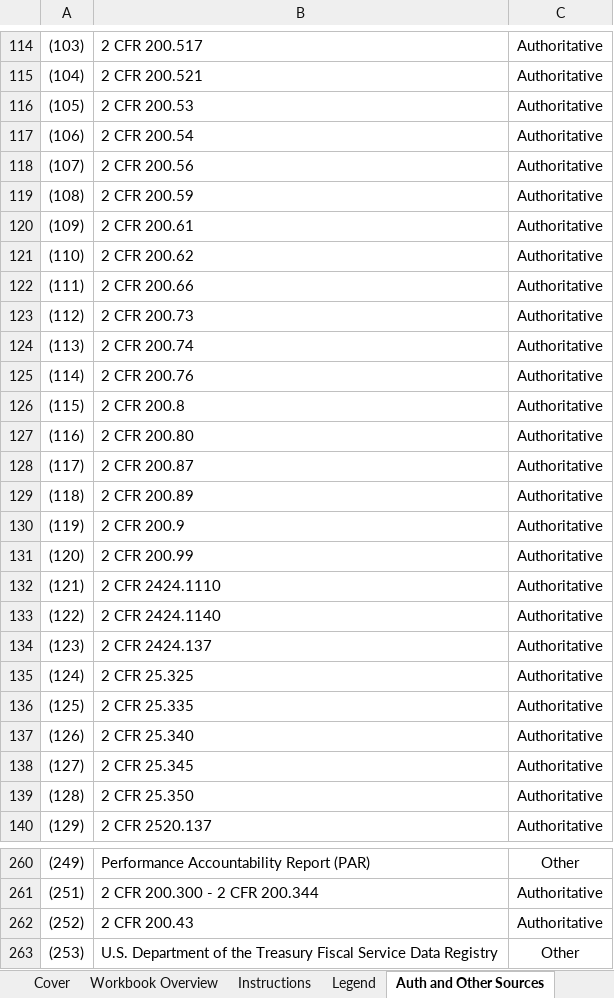
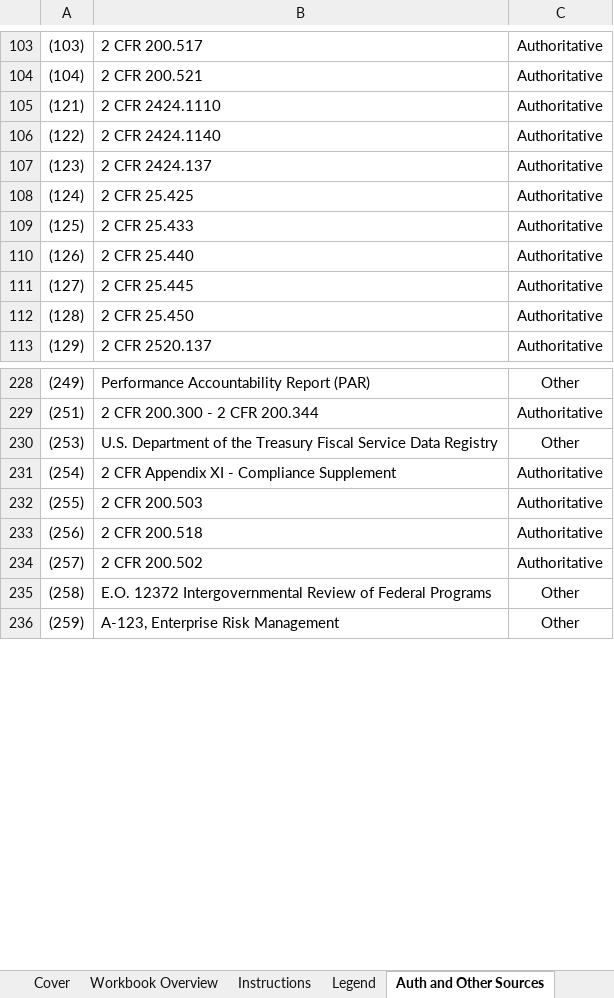
Before and after one commit to GSA/USSM, an Excel workbook: assets/files/downloads/grants/grants-management-standard-data-elements.xlsm, sheet Auth and Other Sources, drawn as a sheet; only a part is shown, gaps mark what is left out; the shorter side is filled out with more unchanged rows; values as stored, in another font and other column widths than the file's, no borders; table styles not drawn; removed rows and columns are numbered as before the commit, all else as after; the diff covers the shown part only; the diff names each change by its address in the sheet, - before the commit and + after, or states it on an @@ line.

```diff
--- a/assets/files/downloads/grants/grants-management-standard-data-elements.xlsm (sheet Auth and Other Sources)
+++ b/assets/files/downloads/grants/grants-management-standard-data-elements.xlsm (sheet Auth and Other Sources)
-row 116: (105) | 2 CFR 200.53 | Authoritative
-row 117: (106) | 2 CFR 200.54 | Authoritative
-row 118: (107) | 2 CFR 200.56 | Authoritative
-row 119: (108) | 2 CFR 200.59 | Authoritative
-row 120: (109) | 2 CFR 200.61 | Authoritative
-row 121: (110) | 2 CFR 200.62 | Authoritative
-row 122: (111) | 2 CFR 200.66 | Authoritative
-row 123: (112) | 2 CFR 200.73 | Authoritative
-row 124: (113) | 2 CFR 200.74 | Authoritative
-row 125: (114) | 2 CFR 200.76 | Authoritative
-row 126: (115) | 2 CFR 200.8 | Authoritative
-row 127: (116) | 2 CFR 200.80 | Authoritative
-row 128: (117) | 2 CFR 200.87 | Authoritative
-row 129: (118) | 2 CFR 200.89 | Authoritative
-row 130: (119) | 2 CFR 200.9 | Authoritative
-row 131: (120) | 2 CFR 200.99 | Authoritative
-B108: 2 CFR 25.325
+B108: 2 CFR 25.425
-B109: 2 CFR 25.335
+B109: 2 CFR 25.433
-B110: 2 CFR 25.340
+B110: 2 CFR 25.440
-B111: 2 CFR 25.345
+B111: 2 CFR 25.445
-B112: 2 CFR 25.350
+B112: 2 CFR 25.450
-row 262: (252) | 2 CFR 200.43 | Authoritative
```
Also changed, not shown: 9 added rows, 16 removed rows and 35 edited cells elsewhere in this sheet, sheet Master Std Data Element List, sheet GRM Business Capability List, sheet Cost Item Values, sheet Legend, sheet Workbook Overview, sheet Business Type Values, 2 more sheets, other sheet tabs, charts or pictures, 11 other files.
